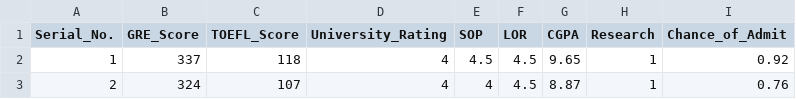
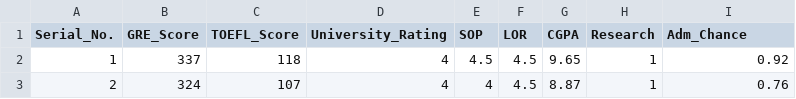
Before and after one commit to BeverlyHuang/graduate_admissions, a CSV file: Admission_Predict.csv, drawn as a sheet; only a part is shown.

Commit message:
Add files via upload

```diff
--- a/Admission_Predict.csv
+++ b/Admission_Predict.csv
@@ -1,2 +1,2 @@
-Serial_No.,GRE_Score,TOEFL_Score,University_Rating,SOP,LOR ,CGPA,Research,Chance_of_Admit
+Serial_No.,GRE_Score,TOEFL_Score,University_Rating,SOP,LOR ,CGPA,Research,Adm_Chance
 1,337,118,4,4.5,4.5,9.65,1,0.92
```
